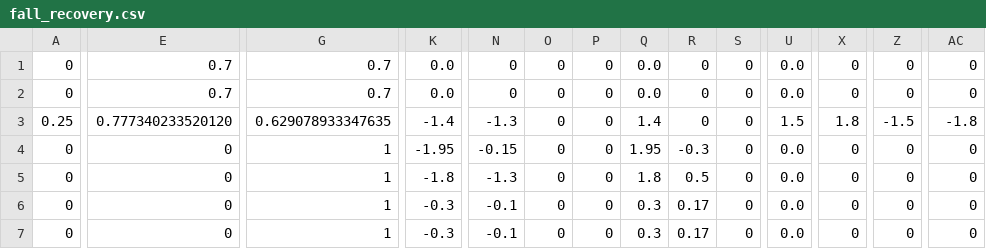
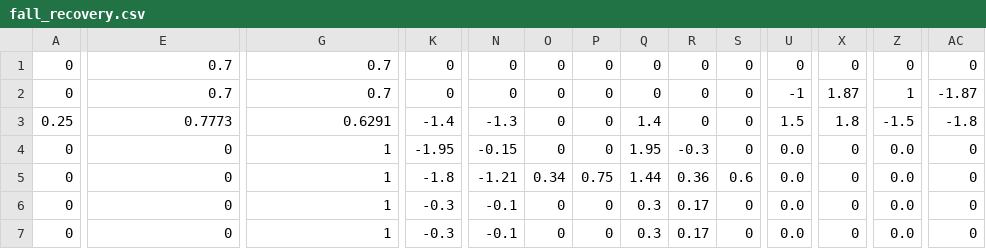
Before and after one commit to HiThink-Nexus-Humanoid/beyondMimic_fallRecovery, a CSV file: scripts/data/fall_recovery.csv, drawn as a sheet; only a part is shown, gaps mark what is left out; the diff names each change by its address in the sheet, - before the commit and + after, or states it on an @@ line.

Commit message:
feat: 优化了倒地起身轨迹，在初始态到肘膝支撑加了过渡态，优化单膝跪地姿态； 去掉了command的自适应采样。目前是tracking该轨迹初步实现了倒地起身动作。但是轨迹用硬插值生成质量不高。htzhouhit-ths/motion-fall_recovery_traj_fast/afv6xptw。。2026-03-12_19-28-27_fall_recovery_track6

```diff
--- a/scripts/data/fall_recovery.csv
+++ b/scripts/data/fall_recovery.csv
-K1:K2: 0.0
+K1:K2: 0
-Q1:Q2: 0.0
+Q1:Q2: 0
-U1: 0.0
+U1: 0
-U2: 0.0
+U2: -1
-X2: 0
+X2: 1.87
-Z2: 0
+Z2: 1
-AC2: 0
+AC2: -1.87
-E3: 0.777340233520120
+E3: 0.7773
-G3: 0.629078933347635
+G3: 0.6291
-Z4:Z7: 0
+Z4:Z7: 0.0
-N5: -1.3
+N5: -1.21
-O5: 0
+O5: 0.34
-P5: 0
+P5: 0.75
-Q5: 1.8
+Q5: 1.44
-R5: 0.5
+R5: 0.36
-S5: 0
+S5: 0.6
```
Also changed, not shown: 2 other files.
